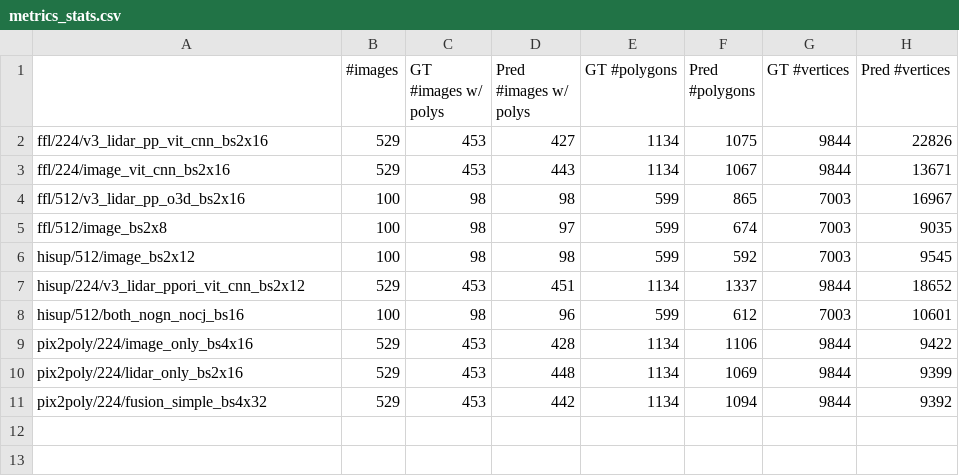
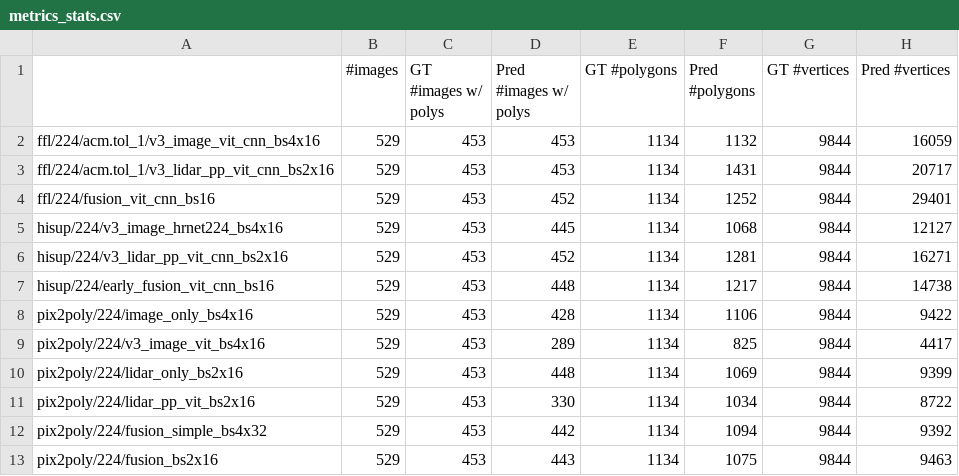
Before and after one commit to raphaelsulzer/PixelsPointsPolygons, a CSV file: results/metrics_stats.csv, drawn as a sheet.

```diff
--- a/results/metrics_stats.csv
+++ b/results/metrics_stats.csv
@@ -1,11 +1,13 @@
 ,#images,GT #images w/ polys,Pred #images w/ polys,GT #polygons,Pred #polygons,GT #vertices,Pred #vertices
-ffl/224/v3_lidar_pp_vit_cnn_bs2x16,529,453,427,1134,1075,9844,22826
-ffl/224/image_vit_cnn_bs2x16,529,453,443,1134,1067,9844,13671
-ffl/512/v3_lidar_pp_o3d_bs2x16,100,98,98,599,865,7003,16967
-ffl/512/image_bs2x8,100,98,97,599,674,7003,9035
-hisup/512/image_bs2x12,100,98,98,599,592,7003,9545
-hisup/224/v3_lidar_ppori_vit_cnn_bs2x12,529,453,451,1134,1337,9844,18652
-hisup/512/both_nogn_nocj_bs16,100,98,96,599,612,7003,10601
+ffl/224/acm.tol_1/v3_image_vit_cnn_bs4x16,529,453,453,1134,1132,9844,16059
+ffl/224/acm.tol_1/v3_lidar_pp_vit_cnn_bs2x16,529,453,453,1134,1431,9844,20717
+ffl/224/fusion_vit_cnn_bs16,529,453,452,1134,1252,9844,29401
+hisup/224/v3_image_hrnet224_bs4x16,529,453,445,1134,1068,9844,12127
+hisup/224/v3_lidar_pp_vit_cnn_bs2x16,529,453,452,1134,1281,9844,16271
+hisup/224/early_fusion_vit_cnn_bs16,529,453,448,1134,1217,9844,14738
 pix2poly/224/image_only_bs4x16,529,453,428,1134,1106,9844,9422
+pix2poly/224/v3_image_vit_bs4x16,529,453,289,1134,825,9844,4417
 pix2poly/224/lidar_only_bs2x16,529,453,448,1134,1069,9844,9399
+pix2poly/224/lidar_pp_vit_bs2x16,529,453,330,1134,1034,9844,8722
 pix2poly/224/fusion_simple_bs4x32,529,453,442,1134,1094,9844,9392
+pix2poly/224/fusion_bs2x16,529,453,443,1134,1075,9844,9463
```
Also changed, not shown: 9 other files.
